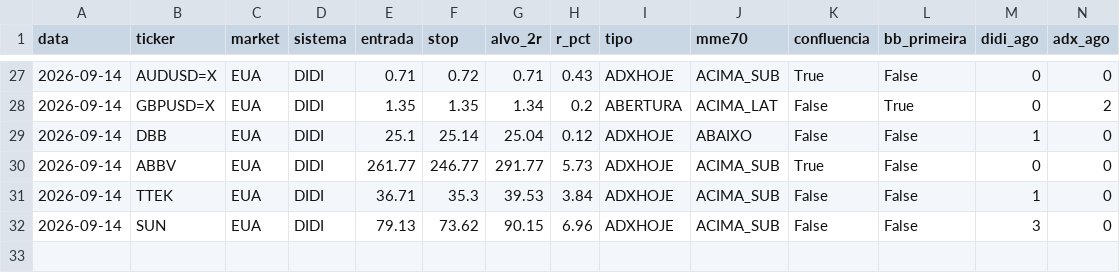
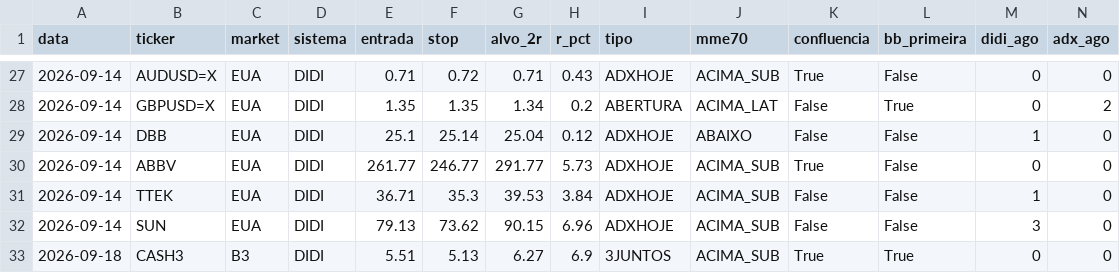
Before and after one commit to cassiocarvalho750-create/TradeDesk, a CSV file: historico_sinais_didi.csv, drawn as a sheet; only a part is shown, gaps mark what is left out; rows hold the shown columns only; the diff names each change by its address in the sheet, - before the commit and + after, or states it on an @@ line.

```diff
--- a/historico_sinais_didi.csv
+++ b/historico_sinais_didi.csv
+row 33: 2026-09-18 | CASH3 | B3 | DIDI | 5.51 | 5.13 | 6.27 | 6.9 | 3JUNTOS | ACIMA_SUB | True | True | 0 | 0
```
Also changed, not shown: historico_sinais_insidebar.csv, 11 other files.
